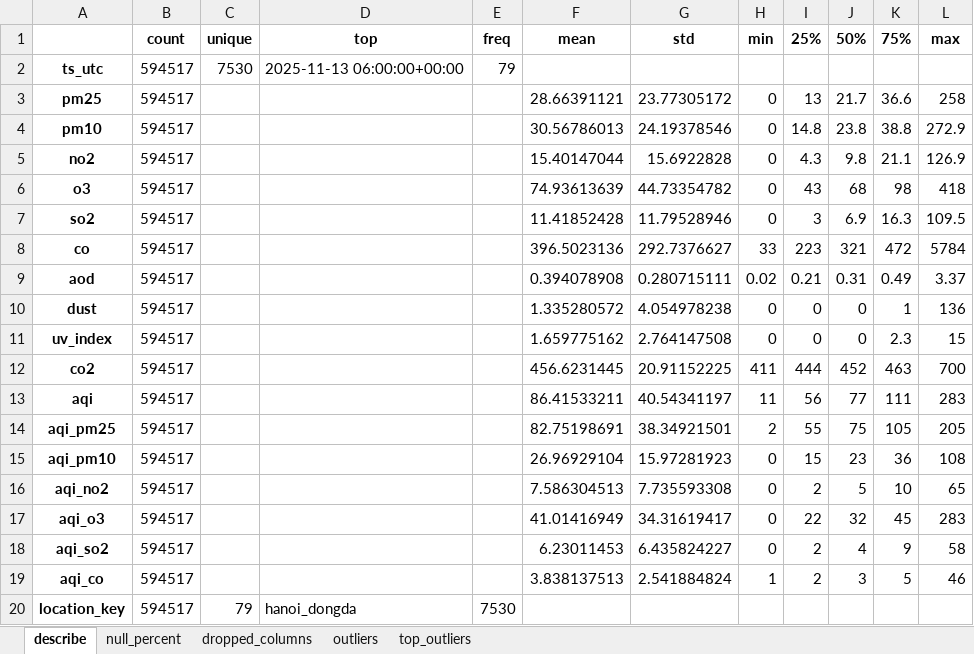
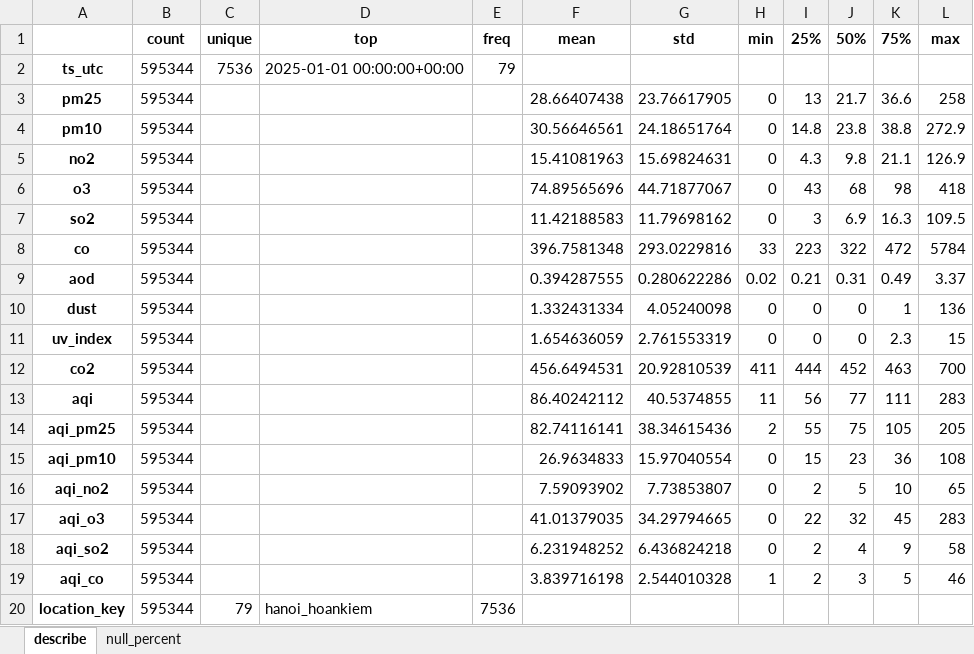
Before and after one commit to hoanganh1401/TLCN, an Excel workbook: TLCN_EDA_AQI/EDA_AQI/Jobs/src/eda/pre-processing/eda_reports/openmeteo_2025_eda_report.xlsx, sheet describe, drawn as a sheet; values as stored, in another font and other column widths than the file's, no borders; the diff names each change by its address in the sheet, - before the commit and + after, or states it on an @@ line.

```diff
--- a/TLCN_EDA_AQI/EDA_AQI/Jobs/src/eda/pre-processing/eda_reports/openmeteo_2025_eda_report.xlsx (sheet describe)
+++ b/TLCN_EDA_AQI/EDA_AQI/Jobs/src/eda/pre-processing/eda_reports/openmeteo_2025_eda_report.xlsx (sheet describe)
-sheet tab: dropped_columns
-sheet tab: outliers
-sheet tab: top_outliers
-B2:B20 (count): 594517
+B2:B20 (count): 595344
-C2 (unique): 7530
+C2 (unique): 7536
-D2 (top): 2025-11-13 06:00:00+00:00
+D2 (top): 2025-01-01 00:00:00+00:00
-F3 (mean): 28.66391121
+F3 (mean): 28.66407438
-G3 (std): 23.77305172
+G3 (std): 23.76617905
-F4 (mean): 30.56786013
+F4 (mean): 30.56646561
-G4 (std): 24.19378546
+G4 (std): 24.18651764
-F5 (mean): 15.40147044
+F5 (mean): 15.41081963
-G5 (std): 15.6922828
+G5 (std): 15.69824631
-F6 (mean): 74.93613639
+F6 (mean): 74.89565696
-G6 (std): 44.73354782
+G6 (std): 44.71877067
-F7 (mean): 11.41852428
+F7 (mean): 11.42188583
-G7 (std): 11.79528946
+G7 (std): 11.79698162
-F8 (mean): 396.5023136
+F8 (mean): 396.7581348
-G8 (std): 292.7376627
+G8 (std): 293.0229816
-J8 (50%): 321
+J8 (50%): 322
-F9 (mean): 0.394078908
+F9 (mean): 0.394287555
-G9 (std): 0.280715111
+G9 (std): 0.280622286
-F10 (mean): 1.335280572
+F10 (mean): 1.332431334
-G10 (std): 4.054978238
+G10 (std): 4.05240098
-F11 (mean): 1.659775162
+F11 (mean): 1.654636059
-G11 (std): 2.764147508
+G11 (std): 2.761553319
-F12 (mean): 456.6231445
+F12 (mean): 456.6494531
-G12 (std): 20.91152225
+G12 (std): 20.92810539
-F13 (mean): 86.41533211
+F13 (mean): 86.40242112
-G13 (std): 40.54341197
+G13 (std): 40.5374855
-F14 (mean): 82.75198691
+F14 (mean): 82.74116141
-G14 (std): 38.34921501
+G14 (std): 38.34615436
-F15 (mean): 26.96929104
+F15 (mean): 26.9634833
-G15 (std): 15.97281923
+G15 (std): 15.97040554
-F16 (mean): 7.586304513
+F16 (mean): 7.59093902
-G16 (std): 7.735593308
+G16 (std): 7.73853807
-F17 (mean): 41.01416949
+F17 (mean): 41.01379035
-G17 (std): 34.31619417
+G17 (std): 34.29794665
-F18 (mean): 6.23011453
+F18 (mean): 6.231948252
-G18 (std): 6.435824227
+G18 (std): 6.436824218
-F19 (mean): 3.838137513
+F19 (mean): 3.839716198
-G19 (std): 2.541884824
+G19 (std): 2.544010328
-D20 (top): hanoi_dongda
+D20 (top): hanoi_hoankiem
-E20 (freq): 7530
+E20 (freq): 7536
```
Also changed, not shown: sheet null_percent, 4 other files.
